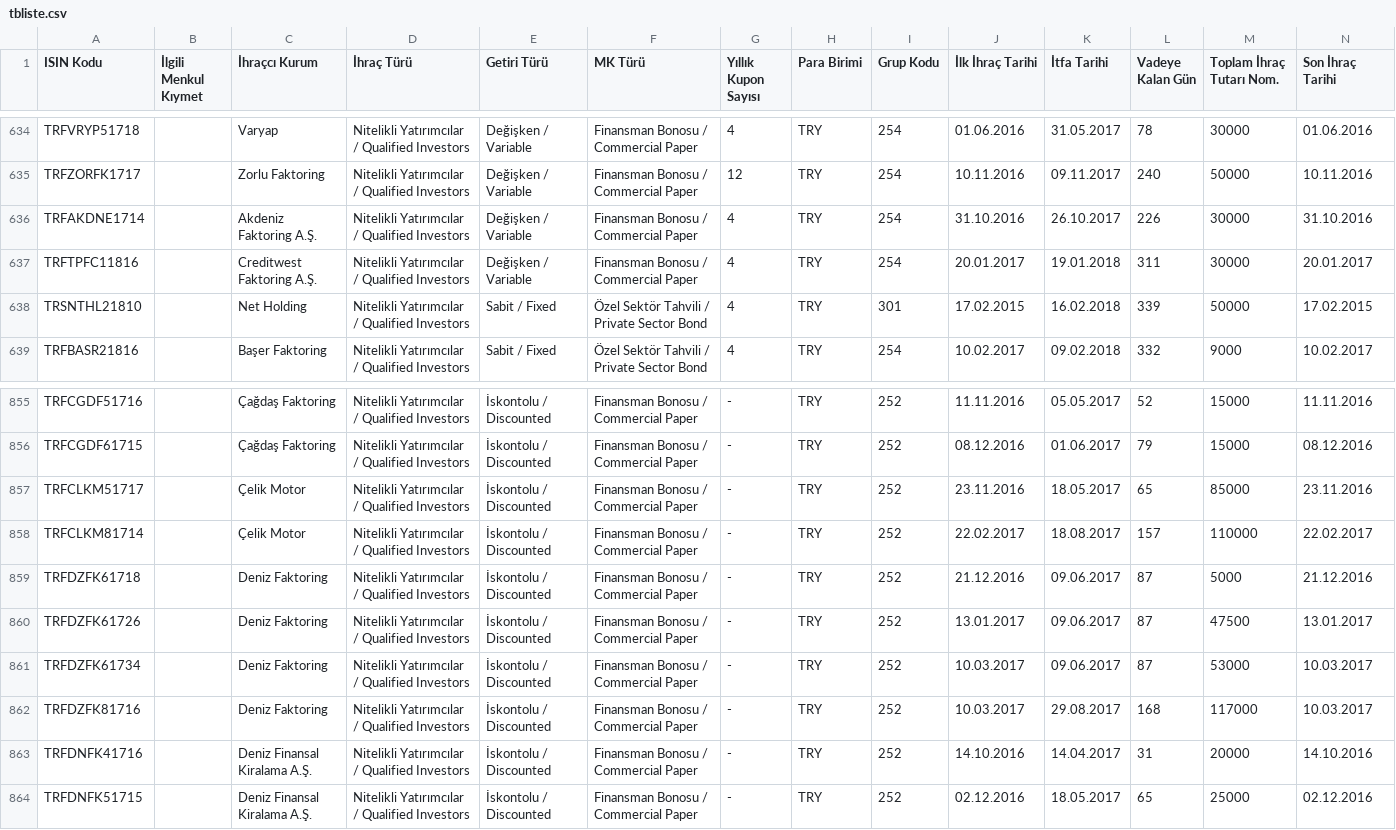
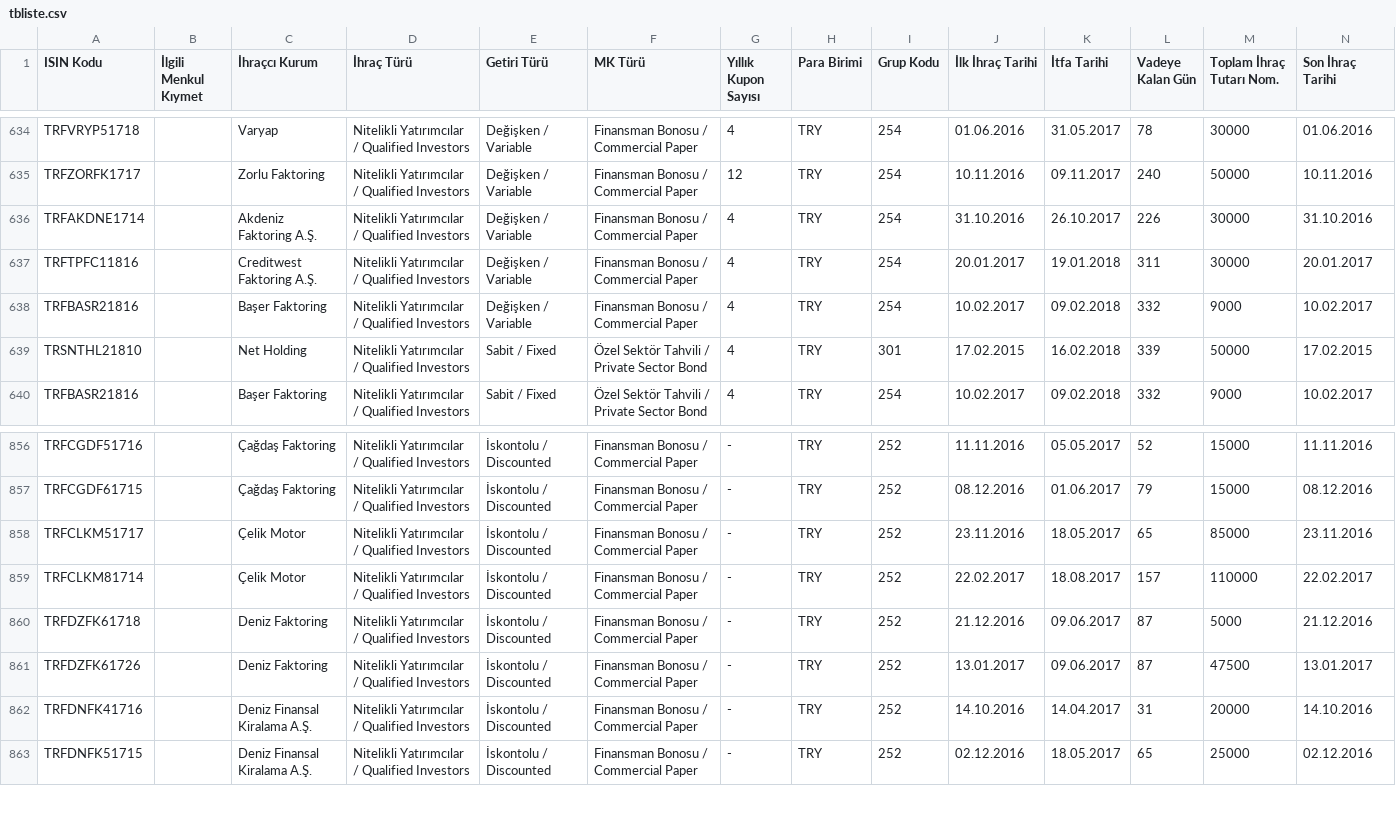
Before and after one commit to martingale/tbliste, a CSV file: tbliste.csv, drawn as a sheet; only a part is shown, gaps mark what is left out; removed rows and columns are numbered as before the commit, all else as after; rows hold the shown columns only; the diff names each change by its address in the sheet, - before the commit and + after, or states it on an @@ line.

```diff
--- a/tbliste.csv
+++ b/tbliste.csv
+row 638: TRFBASR21816 |  | Başer Faktoring | Nitelikli Yatırımcılar / Qualified Investors | Değişken / Variable | Finansman Bonosu / Commercial Paper | 4 | TRY | 254 | 10.02.2017 | 09.02.2018 | 332 | 9000 | 10.02.2017
-row 861: TRFDZFK61734 |  | Deniz Faktoring | Nitelikli Yatırımcılar / Qualified Investors | İskontolu / Discounted | Finansman Bonosu / Commercial Paper | - | TRY | 252 | 10.03.2017 | 09.06.2017 | 87 | 53000 | 10.03.2017
-row 862: TRFDZFK81716 |  | Deniz Faktoring | Nitelikli Yatırımcılar / Qualified Investors | İskontolu / Discounted | Finansman Bonosu / Commercial Paper | - | TRY | 252 | 10.03.2017 | 29.08.2017 | 168 | 117000 | 10.03.2017
```
Also changed, not shown: tbliste_WIN1254.csv, 2 other files.
